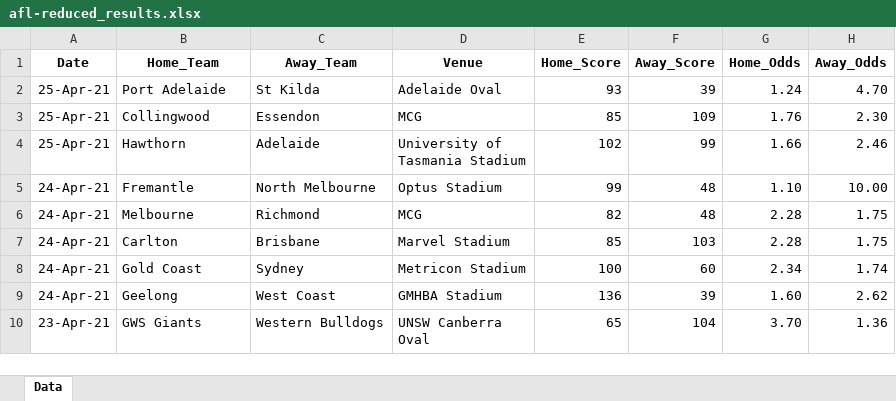
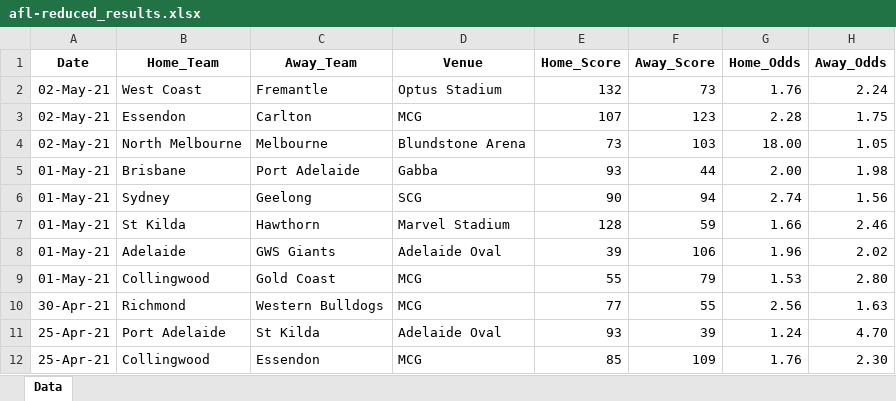
Before and after one commit to supunt/AFL-ML, an Excel workbook: data_samples/afl-reduced_results.xlsx, sheet Data, drawn as a sheet; only a part is shown; the shorter side is filled out with more unchanged rows; values as stored, in another font and other column widths than the file's, no borders; the diff names each change by its address in the sheet, - before the commit and + after, or states it on an @@ line.

```diff
--- a/data_samples/afl-reduced_results.xlsx (sheet Data)
+++ b/data_samples/afl-reduced_results.xlsx (sheet Data)
+row 2: 02-May-21 | West Coast | Fremantle | Optus Stadium | 132 | 73 | 1.76 | 2.24
+row 3: 02-May-21 | Essendon | Carlton | MCG | 107 | 123 | 2.28 | 1.75
+row 4: 02-May-21 | North Melbourne | Melbourne | Blundstone Arena | 73 | 103 | 18.00 | 1.05
+row 5: 01-May-21 | Brisbane | Port Adelaide | Gabba | 93 | 44 | 2.00 | 1.98
+row 6: 01-May-21 | Sydney | Geelong | SCG | 90 | 94 | 2.74 | 1.56
+row 7: 01-May-21 | St Kilda | Hawthorn | Marvel Stadium | 128 | 59 | 1.66 | 2.46
+row 8: 01-May-21 | Adelaide | GWS Giants | Adelaide Oval | 39 | 106 | 1.96 | 2.02
+row 9: 01-May-21 | Collingwood | Gold Coast | MCG | 55 | 79 | 1.53 | 2.80
+row 10: 30-Apr-21 | Richmond | Western Bulldogs | MCG | 77 | 55 | 2.56 | 1.63
```
Also changed, not shown: data_samples/afl_ground_names.xlsx, data_samples/next-week.xlsx, 4 other files.
